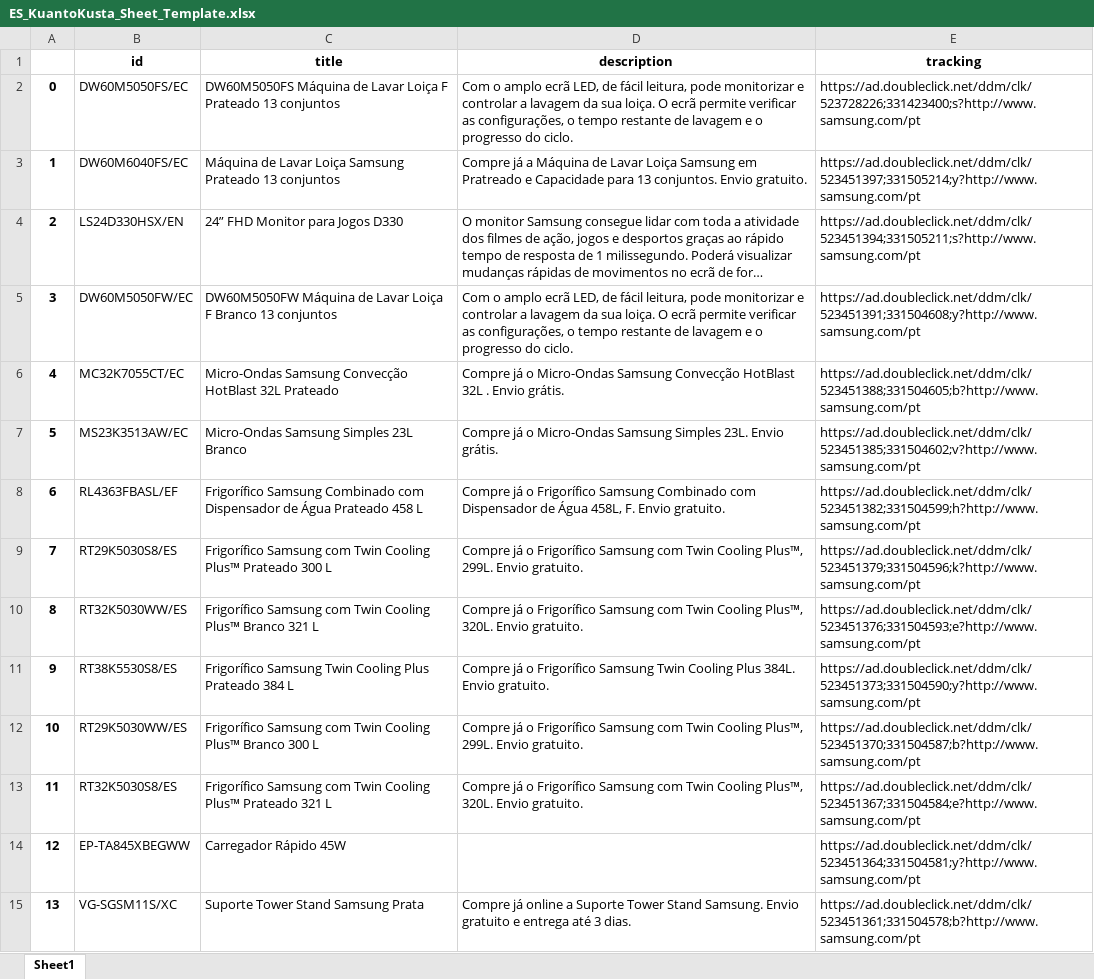
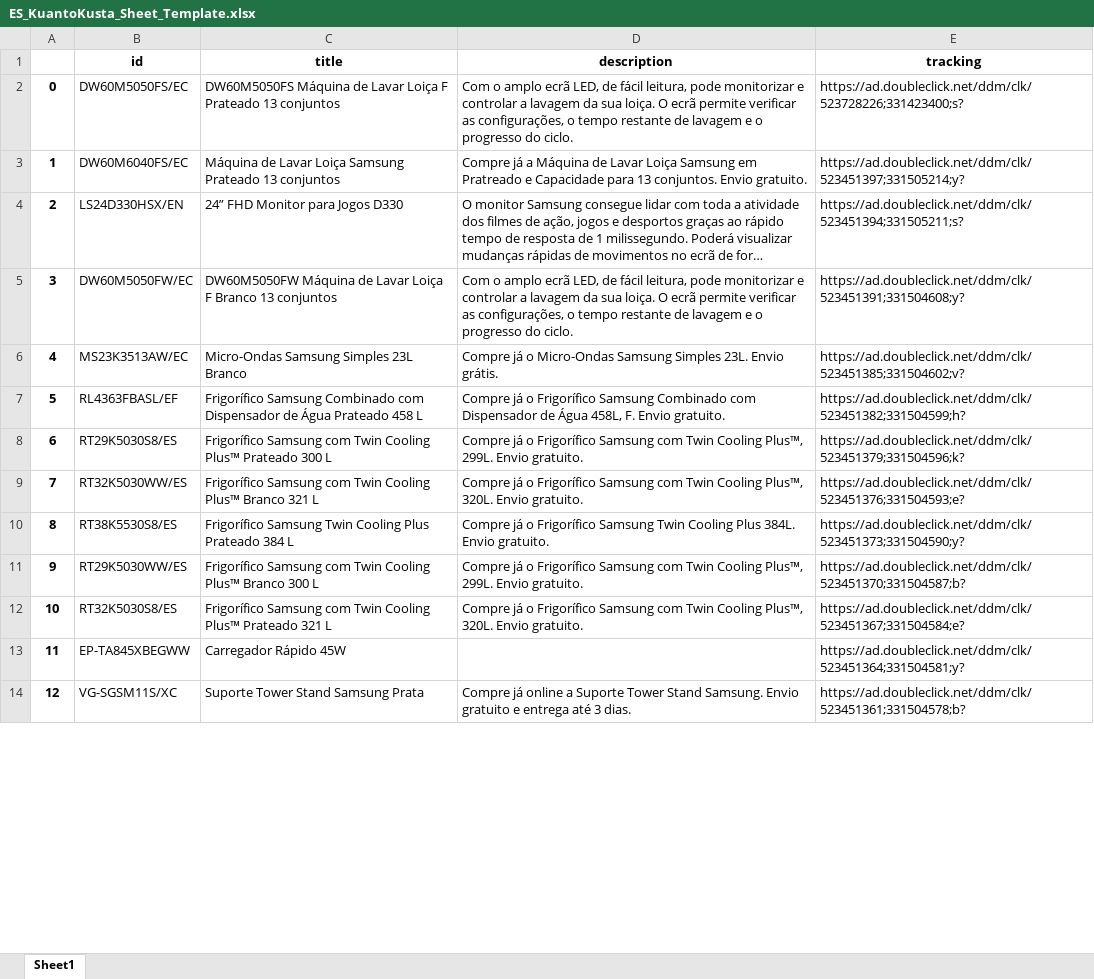
Before and after one commit to GloriaSilva/FEED-CHEIL-DIGITAL, an Excel workbook: uploads/KuantoKusta/ES_KuantoKusta_Sheet_Template.xlsx, sheet Sheet1, drawn as a sheet; only a part is shown; long unchanged cells end in …; values as stored, in another font and other column widths than the file's, no borders; removed rows and columns are numbered as before the commit, all else as after; the diff covers the shown part only; the diff names each change by its address in the sheet, - before the commit and + after, or states it on an @@ line.

```diff
--- a/uploads/KuantoKusta/ES_KuantoKusta_Sheet_Template.xlsx (sheet Sheet1)
+++ b/uploads/KuantoKusta/ES_KuantoKusta_Sheet_Template.xlsx (sheet Sheet1)
-E2 (tracking): https://ad.doubleclick.net/ddm/clk/523728226;331423400;s?http://www.samsung.com/pt
+E2 (tracking): https://ad.doubleclick.net/ddm/clk/523728226;331423400;s?
-E3 (tracking): https://ad.doubleclick.net/ddm/clk/523451397;331505214;y?http://www.samsung.com/pt
+E3 (tracking): https://ad.doubleclick.net/ddm/clk/523451397;331505214;y?
-E4 (tracking): https://ad.doubleclick.net/ddm/clk/523451394;331505211;s?http://www.samsung.com/pt
+E4 (tracking): https://ad.doubleclick.net/ddm/clk/523451394;331505211;s?
-E5 (tracking): https://ad.doubleclick.net/ddm/clk/523451391;331504608;y?http://www.samsung.com/pt
+E5 (tracking): https://ad.doubleclick.net/ddm/clk/523451391;331504608;y?
-row 6: 4 | MC32K7055CT/EC | Micro-Ondas Samsung Convecção HotBlast 32L Prateado | Compre já o Micro-Ondas Samsung Convecção HotBlast 32L . Envio grátis. | https://ad.doubleclick.net/ddm/clk/523451388;331504605;b?http://www.samsung.com/pt
@@ column A renumbered between rows 6 and 442 @@
-E6 (tracking): https://ad.doubleclick.net/ddm/clk/523451385;331504602;v?http://www.samsung.com/pt
+E6 (tracking): https://ad.doubleclick.net/ddm/clk/523451385;331504602;v?
-E7 (tracking): https://ad.doubleclick.net/ddm/clk/523451382;331504599;h?http://www.samsung.com/pt
+E7 (tracking): https://ad.doubleclick.net/ddm/clk/523451382;331504599;h?
-E8 (tracking): https://ad.doubleclick.net/ddm/clk/523451379;331504596;k?http://www.samsung.com/pt
+E8 (tracking): https://ad.doubleclick.net/ddm/clk/523451379;331504596;k?
-E9 (tracking): https://ad.doubleclick.net/ddm/clk/523451376;331504593;e?http://www.samsung.com/pt
+E9 (tracking): https://ad.doubleclick.net/ddm/clk/523451376;331504593;e?
-E10 (tracking): https://ad.doubleclick.net/ddm/clk/523451373;331504590;y?http://www.samsung.com/pt
+E10 (tracking): https://ad.doubleclick.net/ddm/clk/523451373;331504590;y?
-E11 (tracking): https://ad.doubleclick.net/ddm/clk/523451370;331504587;b?http://www.samsung.com/pt
+E11 (tracking): https://ad.doubleclick.net/ddm/clk/523451370;331504587;b?
-E12 (tracking): https://ad.doubleclick.net/ddm/clk/523451367;331504584;e?http://www.samsung.com/pt
+E12 (tracking): https://ad.doubleclick.net/ddm/clk/523451367;331504584;e?
-E13 (tracking): https://ad.doubleclick.net/ddm/clk/523451364;331504581;y?http://www.samsung.com/pt
+E13 (tracking): https://ad.doubleclick.net/ddm/clk/523451364;331504581;y?
-E14 (tracking): https://ad.doubleclick.net/ddm/clk/523451361;331504578;b?http://www.samsung.com/pt
+E14 (tracking): https://ad.doubleclick.net/ddm/clk/523451361;331504578;b?
```
Also changed, not shown: 32 added rows, 35 removed rows and 417 edited cells elsewhere in this sheet, uploads/AWIN/ES_AWIN_Sheet_Template.xlsx, uploads/Criteo/ES_Criteo_Sheet_Template.xlsx, 1 other file.
